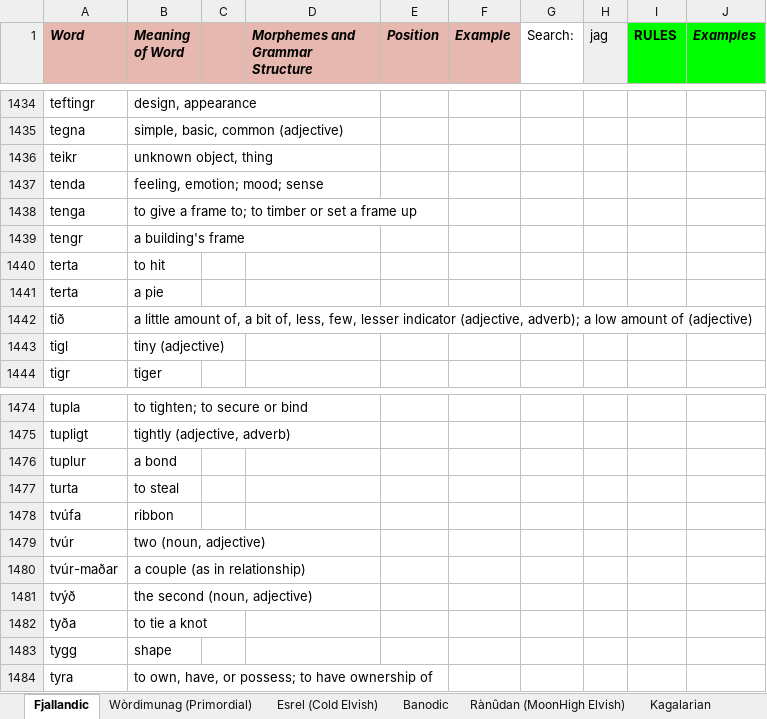
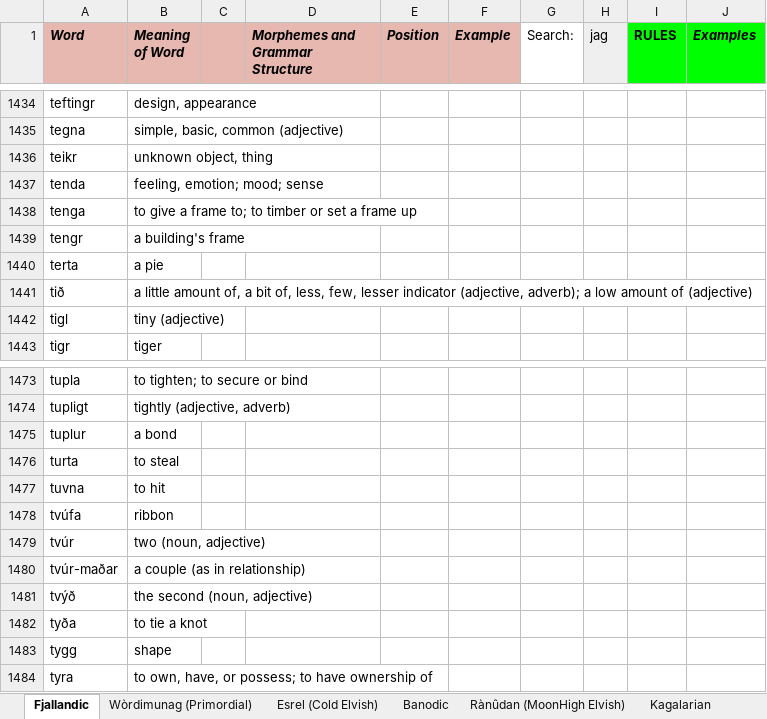
Before and after one commit to Oneo64/Auldworlde, an Excel workbook: Literature/Languages/Fantasy Languages.xlsx, sheet Fjallandic, drawn as a sheet; only a part is shown, gaps mark what is left out; values as stored, in another font and other column widths than the file's, no borders; charts and pictures not drawn; removed rows and columns are numbered as before the commit, all else as after; the diff names each change by its address in the sheet, - before the commit and + after, or states it on an @@ line.

Commit message:
Update Fantasy Languages.xlsx

```diff
--- a/Literature/Languages/Fantasy Languages.xlsx (sheet Fjallandic)
+++ b/Literature/Languages/Fantasy Languages.xlsx (sheet Fjallandic)
-row 1440: terta | to hit
+row 1477: tuvna | to hit
```
